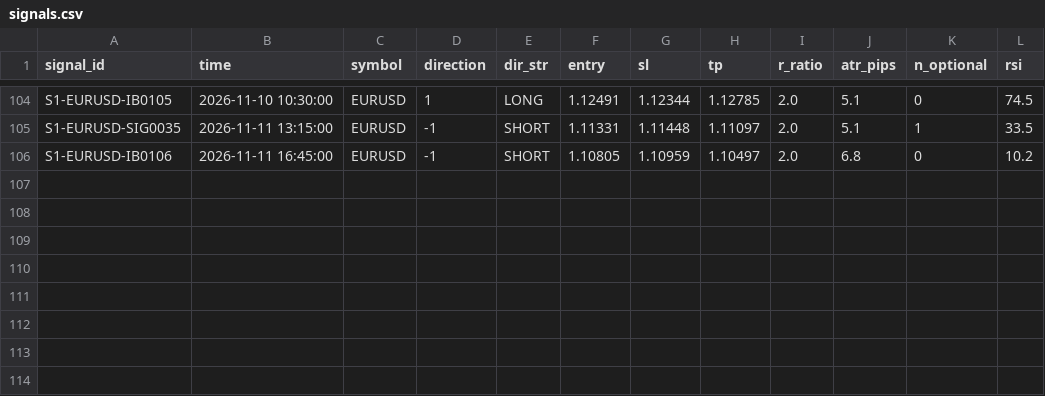
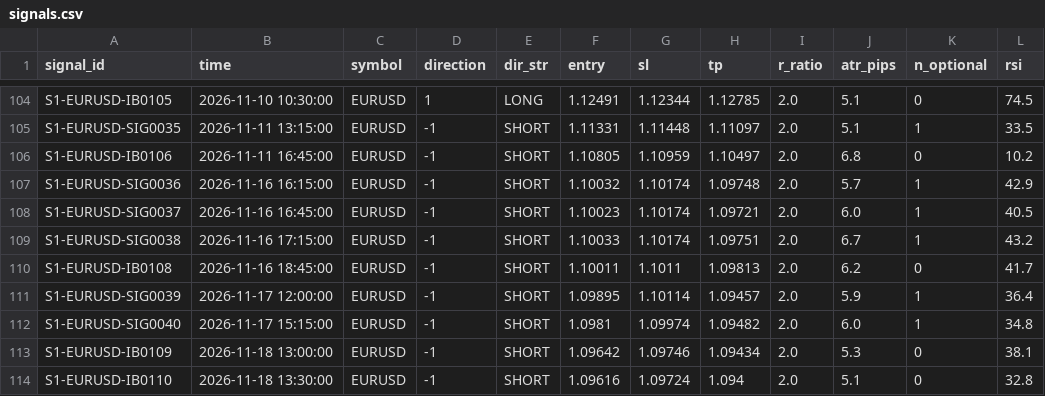
Before and after one commit to alexandrutarnicer-ai/trading-bot, a CSV file: data/live_signals/session1/signals.csv, drawn as a sheet; only a part is shown, gaps mark what is left out.

```diff
--- a/data/live_signals/session1/signals.csv
+++ b/data/live_signals/session1/signals.csv
@@ -106 +106,9 @@ S1-EURUSD-SIG0035,2026-11-11 13:15:00,EURUSD,-1,SHORT,1.11331,1.11448,1.11097,2.
 S1-EURUSD-IB0106,2026-11-11 16:45:00,EURUSD,-1,SHORT,1.10805,1.10959,1.10497,2.0,6.8,0,10.2
+S1-EURUSD-SIG0036,2026-11-16 16:15:00,EURUSD,-1,SHORT,1.10032,1.10174,1.09748,2.0,5.7,1,42.9
+S1-EURUSD-SIG0037,2026-11-16 16:45:00,EURUSD,-1,SHORT,1.10023,1.10174,1.09721,2.0,6.0,1,40.5
+S1-EURUSD-SIG0038,2026-11-16 17:15:00,EURUSD,-1,SHORT,1.10033,1.10174,1.09751,2.0,6.7,1,43.2
+S1-EURUSD-IB0108,2026-11-16 18:45:00,EURUSD,-1,SHORT,1.10011,1.1011,1.09813,2.0,6.2,0,41.7
+S1-EURUSD-SIG0039,2026-11-17 12:00:00,EURUSD,-1,SHORT,1.09895,1.10114,1.09457,2.0,5.9,1,36.4
+S1-EURUSD-SIG0040,2026-11-17 15:15:00,EURUSD,-1,SHORT,1.0981,1.09974,1.09482,2.0,6.0,1,34.8
+S1-EURUSD-IB0109,2026-11-18 13:00:00,EURUSD,-1,SHORT,1.09642,1.09746,1.09434,2.0,5.3,0,38.1
+S1-EURUSD-IB0110,2026-11-18 13:30:00,EURUSD,-1,SHORT,1.09616,1.09724,1.094,2.0,5.1,0,32.8
```
Also changed, not shown: data/live_signals/session1/outcomes.csv, data/live_signals/session5/outcomes.csv, 32 other files.
